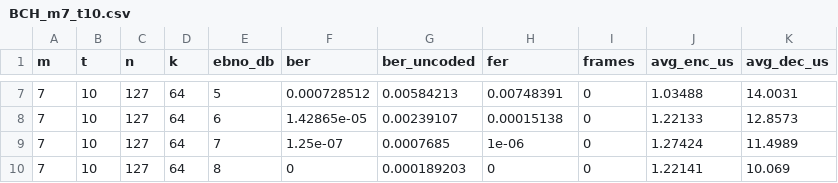
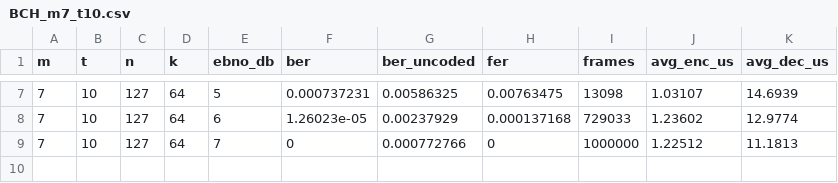
Before and after one commit to yuniopq/TFG_CPP, a CSV file: results/csv/BCH_m7_t10.csv, drawn as a sheet; only a part is shown, gaps mark what is left out; the diff covers the shown part only.

```diff
--- a/results/csv/BCH_m7_t10.csv
+++ b/results/csv/BCH_m7_t10.csv
@@ -7,4 +7,3 @@ m,t,n,k,ebno_db,ber,ber_uncoded,fer,frames,avg_enc_us,avg_dec_us
-7,10,127,64,5,0.000728512,0.00584213,0.00748391,0,1.03488,14.0031
-7,10,127,64,6,1.42865e-05,0.00239107,0.00015138,0,1.22133,12.8573
-7,10,127,64,7,1.25e-07,0.0007685,1e-06,0,1.27424,11.4989
-7,10,127,64,8,0,0.000189203,0,0,1.22141,10.069
+7,10,127,64,5,0.000737231,0.00586325,0.00763475,13098,1.03107,14.6939
+7,10,127,64,6,1.26023e-05,0.00237929,0.000137168,729033,1.23602,12.9774
+7,10,127,64,7,0,0.000772766,0,1000000,1.22512,11.1813
```
Also changed, not shown: 30 edited cells elsewhere in this file, results/csv/BCH_m4_t2.csv, results/csv/BCH_m4_t4.csv, 10 other files.
